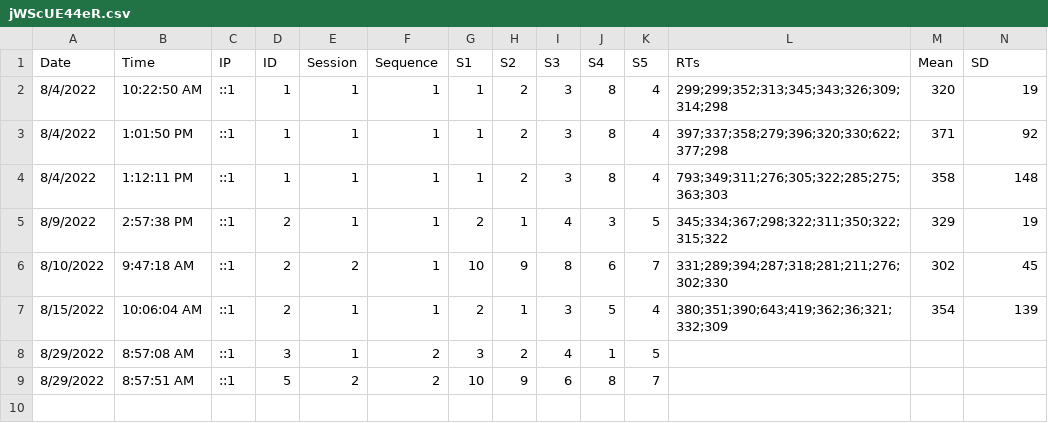
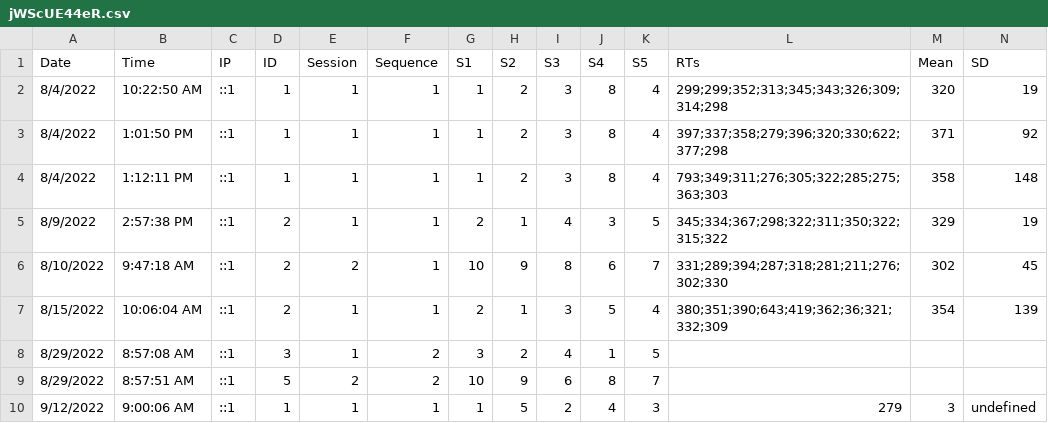
Before and after one commit to mrloudon/feast, a CSV file: public/jWScUE44eR.csv, drawn as a sheet; only a part is shown; rows hold the shown columns only; the diff names each change by its address in the sheet, - before the commit and + after, or states it on an @@ line.

Commit message:
changed sample input file

```diff
--- a/public/jWScUE44eR.csv
+++ b/public/jWScUE44eR.csv
+row 10: 9/12/2022 | 9:00:06 AM | ::1 | 1 | 1 | 1 | 1 | 5 | 2 | 4 | 3 | 279 | 3 | undefined
```
Also changed, not shown: 4 other files.
